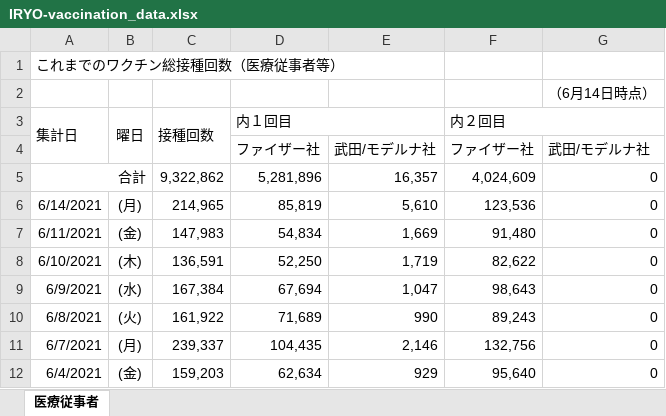
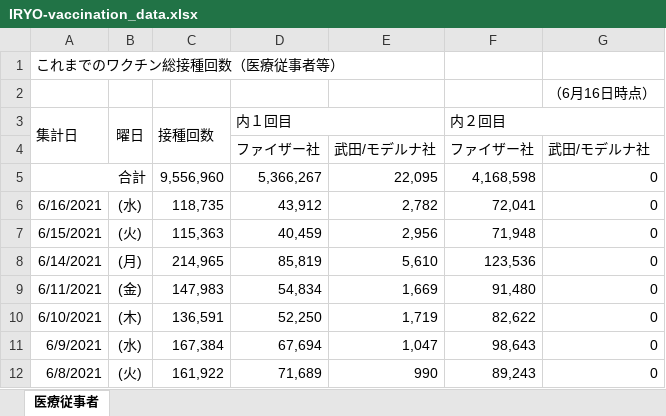
Before and after one commit to kazuhirokida/kantei-vaccination, an Excel workbook: IRYO-vaccination_data.xlsx, sheet 医療従事者, drawn as a sheet; only a part is shown; the shorter side is filled out with more unchanged rows; values as stored, in another font and other column widths than the file's, no borders; the diff names each change by its address in the sheet, - before the commit and + after, or states it on an @@ line.

Commit message:
Flat: latest data (2021-06-17T06:19:17.786Z) {   "date": "2021-06-17T06:19:17.786Z",   "files": [     {       "name": "IRYO-vaccination_data.xlsx",       "deltaBytes": 139,       "source": "https://www.kantei.go.jp/jp/content/IRYO-vaccination_data2.xlsx"     }   ] }

```diff
--- a/IRYO-vaccination_data.xlsx (sheet 医療従事者)
+++ b/IRYO-vaccination_data.xlsx (sheet 医療従事者)
-G2: （6月14日時点）
+G2: （6月16日時点）
-C5 (接種回数): 9,322,862
+C5 (接種回数): 9,556,960
-D5 (内１回目): 5,281,896
+D5 (内１回目): 5,366,267
-E5: 16,357
+E5: 22,095
-F5 (内２回目): 4,024,609
+F5 (内２回目): 4,168,598
+row 6: 6/16/2021 | (水) | 118,735 | 43,912 | 2,782 | 72,041 | 0
+row 7: 6/15/2021 | (火) | 115,363 | 40,459 | 2,956 | 71,948 | 0
```
